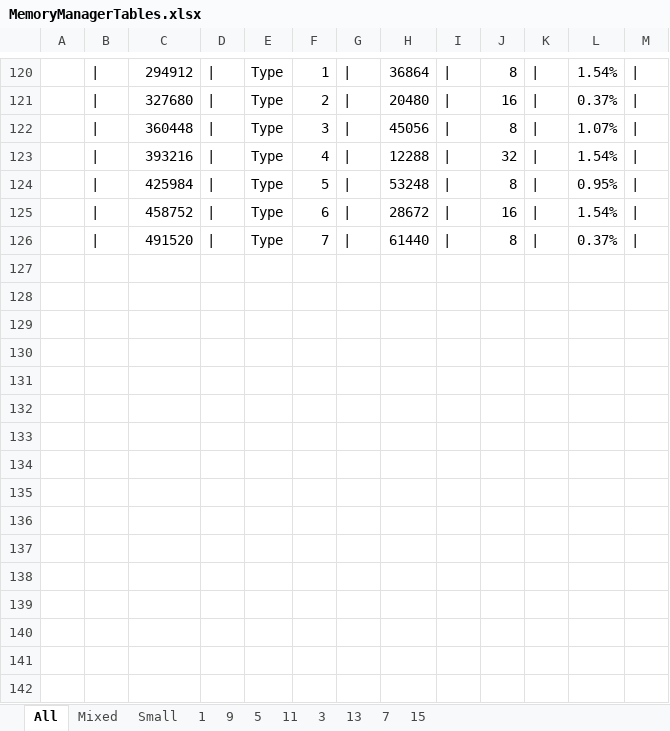
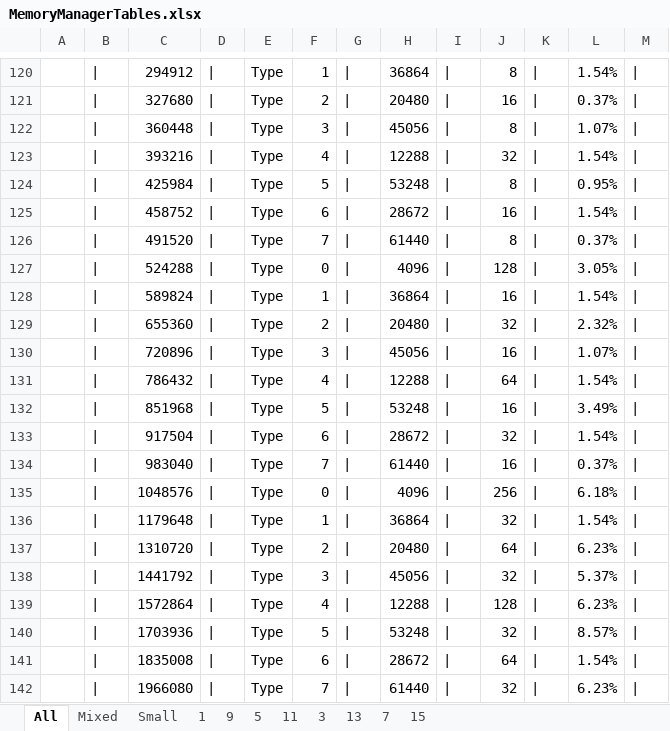
Before and after one commit to Malterlib/Malterlib_Memory, an Excel workbook: Documentation/MemoryManagerTables.xlsx, sheet All, drawn as a sheet; only a part is shown, gaps mark what is left out; values as stored, in another font and other column widths than the file's, no borders; the diff names each change by its address in the sheet, - before the commit and + after, or states it on an @@ line.

Commit message:
[Malterlib/Memory] Reconfigure memory manager to use slab allocator up to < 2 MiB on 4 KiB page platforms (macOS arm64 (16 KiB pages) already was 2 MiB)

```diff
--- a/Documentation/MemoryManagerTables.xlsx (sheet All)
+++ b/Documentation/MemoryManagerTables.xlsx (sheet All)
+row 127:  | | | 524288 | | | Type | 0 | | | 4096 | | | 128 | | | 3.05%
+row 128:  | | | 589824 | | | Type | 1 | | | 36864 | | | 16 | | | 1.54%
+row 129:  | | | 655360 | | | Type | 2 | | | 20480 | | | 32 | | | 2.32%
+row 130:  | | | 720896 | | | Type | 3 | | | 45056 | | | 16 | | | 1.07%
+row 131:  | | | 786432 | | | Type | 4 | | | 12288 | | | 64 | | | 1.54%
+row 132:  | | | 851968 | | | Type | 5 | | | 53248 | | | 16 | | | 3.49%
+row 133:  | | | 917504 | | | Type | 6 | | | 28672 | | | 32 | | | 1.54%
+row 134:  | | | 983040 | | | Type | 7 | | | 61440 | | | 16 | | | 0.37%
+row 135:  | | | 1048576 | | | Type | 0 | | | 4096 | | | 256 | | | 6.18%
+row 136:  | | | 1179648 | | | Type | 1 | | | 36864 | | | 32 | | | 1.54%
+row 137:  | | | 1310720 | | | Type | 2 | | | 20480 | | | 64 | | | 6.23%
+row 138:  | | | 1441792 | | | Type | 3 | | | 45056 | | | 32 | | | 5.37%
+row 139:  | | | 1572864 | | | Type | 4 | | | 12288 | | | 128 | | | 6.23%
+row 140:  | | | 1703936 | | | Type | 5 | | | 53248 | | | 32 | | | 8.57%
+row 141:  | | | 1835008 | | | Type | 6 | | | 28672 | | | 64 | | | 1.54%
+row 142:  | | | 1966080 | | | Type | 7 | | | 61440 | | | 32 | | | 6.23%
```
Also changed, not shown: Documentation/MemoryManagerSlabCalculations.xlsx, 7 other files.
